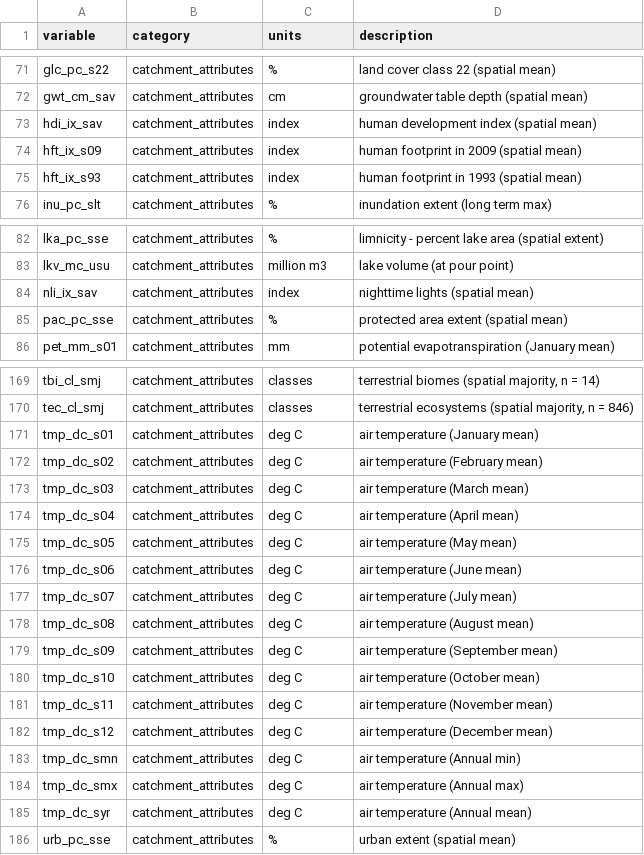
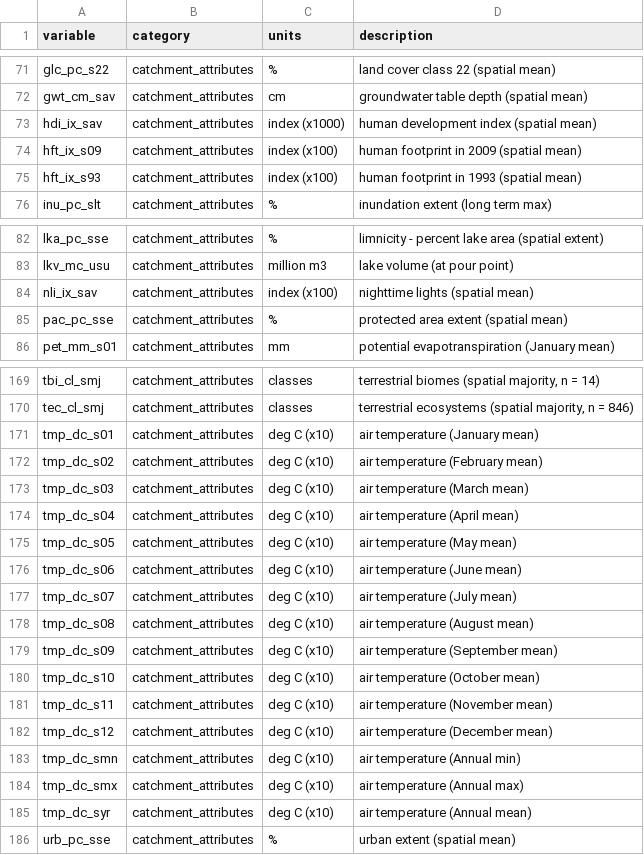
Before and after one commit to SustainableWaterSystems/Caravan-Qual, a CSV file: Caravan-Qual_zarr_variables.csv, drawn as a sheet; only a part is shown, gaps mark what is left out; the diff covers the shown part only.

Commit message:
update variable list

```diff
--- a/Caravan-Qual_zarr_variables.csv
+++ b/Caravan-Qual_zarr_variables.csv
@@ -72,5 +72,5 @@ glc_pc_s22,catchment_attributes,%,land cover class 22 (spatial mean)
 gwt_cm_sav,catchment_attributes,cm,groundwater table depth (spatial mean)
-hdi_ix_sav,catchment_attributes,index,human development index (spatial mean)
-hft_ix_s09,catchment_attributes,index,human footprint in 2009 (spatial mean)
-hft_ix_s93,catchment_attributes,index,human footprint in 1993 (spatial mean)
+hdi_ix_sav,catchment_attributes,index (x1000),human development index (spatial mean)
+hft_ix_s09,catchment_attributes,index (x100),human footprint in 2009 (spatial mean)
+hft_ix_s93,catchment_attributes,index (x100),human footprint in 1993 (spatial mean)
 inu_pc_slt,catchment_attributes,%,inundation extent (long term max)
@@ -83,3 +83,3 @@ lka_pc_sse,catchment_attributes,%,limnicity - percent lake area (spatial extent)
 lkv_mc_usu,catchment_attributes,million m3,lake volume (at pour point)
-nli_ix_sav,catchment_attributes,index,nighttime lights (spatial mean)
+nli_ix_sav,catchment_attributes,index (x100),nighttime lights (spatial mean)
 pac_pc_sse,catchment_attributes,%,protected area extent (spatial mean)
@@ -170,17 +170,17 @@ tbi_cl_smj,catchment_attributes,classes,"terrestrial biomes (spatial majority, n
 tec_cl_smj,catchment_attributes,classes,"terrestrial ecosystems (spatial majority, n = 846)"
-tmp_dc_s01,catchment_attributes,deg C,air temperature  (January mean)
-tmp_dc_s02,catchment_attributes,deg C,air temperature  (February mean)
-tmp_dc_s03,catchment_attributes,deg C,air temperature  (March mean)
-tmp_dc_s04,catchment_attributes,deg C,air temperature  (April mean)
-tmp_dc_s05,catchment_attributes,deg C,air temperature  (May mean)
-tmp_dc_s06,catchment_attributes,deg C,air temperature  (June mean)
-tmp_dc_s07,catchment_attributes,deg C,air temperature  (July mean)
-tmp_dc_s08,catchment_attributes,deg C,air temperature  (August mean)
-tmp_dc_s09,catchment_attributes,deg C,air temperature  (September mean)
-tmp_dc_s10,catchment_attributes,deg C,air temperature  (October mean)
-tmp_dc_s11,catchment_attributes,deg C,air temperature  (November mean)
-tmp_dc_s12,catchment_attributes,deg C,air temperature  (December mean)
-tmp_dc_smn,catchment_attributes,deg C,air temperature  (Annual min)
-tmp_dc_smx,catchment_attributes,deg C,air temperature  (Annual max)
-tmp_dc_syr,catchment_attributes,deg C,air temperature  (Annual mean)
+tmp_dc_s01,catchment_attributes,deg C (x10),air temperature  (January mean)
+tmp_dc_s02,catchment_attributes,deg C (x10),air temperature  (February mean)
+tmp_dc_s03,catchment_attributes,deg C (x10),air temperature  (March mean)
+tmp_dc_s04,catchment_attributes,deg C (x10),air temperature  (April mean)
+tmp_dc_s05,catchment_attributes,deg C (x10),air temperature  (May mean)
+tmp_dc_s06,catchment_attributes,deg C (x10),air temperature  (June mean)
+tmp_dc_s07,catchment_attributes,deg C (x10),air temperature  (July mean)
+tmp_dc_s08,catchment_attributes,deg C (x10),air temperature  (August mean)
+tmp_dc_s09,catchment_attributes,deg C (x10),air temperature  (September mean)
+tmp_dc_s10,catchment_attributes,deg C (x10),air temperature  (October mean)
+tmp_dc_s11,catchment_attributes,deg C (x10),air temperature  (November mean)
+tmp_dc_s12,catchment_attributes,deg C (x10),air temperature  (December mean)
+tmp_dc_smn,catchment_attributes,deg C (x10),air temperature  (Annual min)
+tmp_dc_smx,catchment_attributes,deg C (x10),air temperature  (Annual max)
+tmp_dc_syr,catchment_attributes,deg C (x10),air temperature  (Annual mean)
 urb_pc_sse,catchment_attributes,%,urban extent (spatial mean)
```
Also changed, not shown: 15 edited cells elsewhere in this file.
